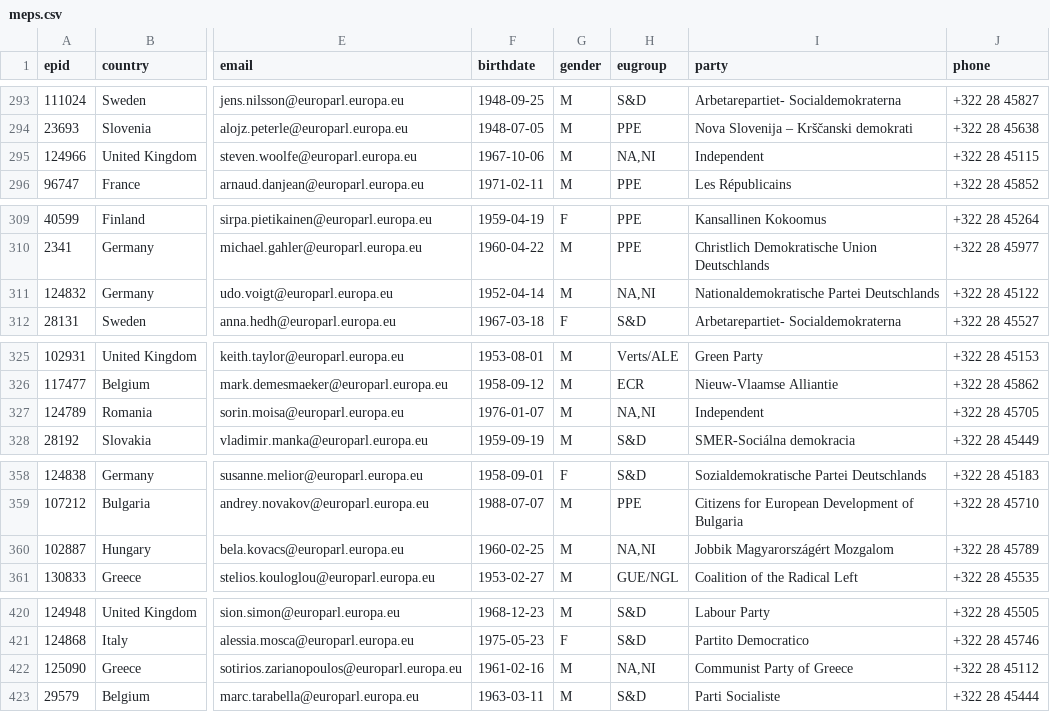
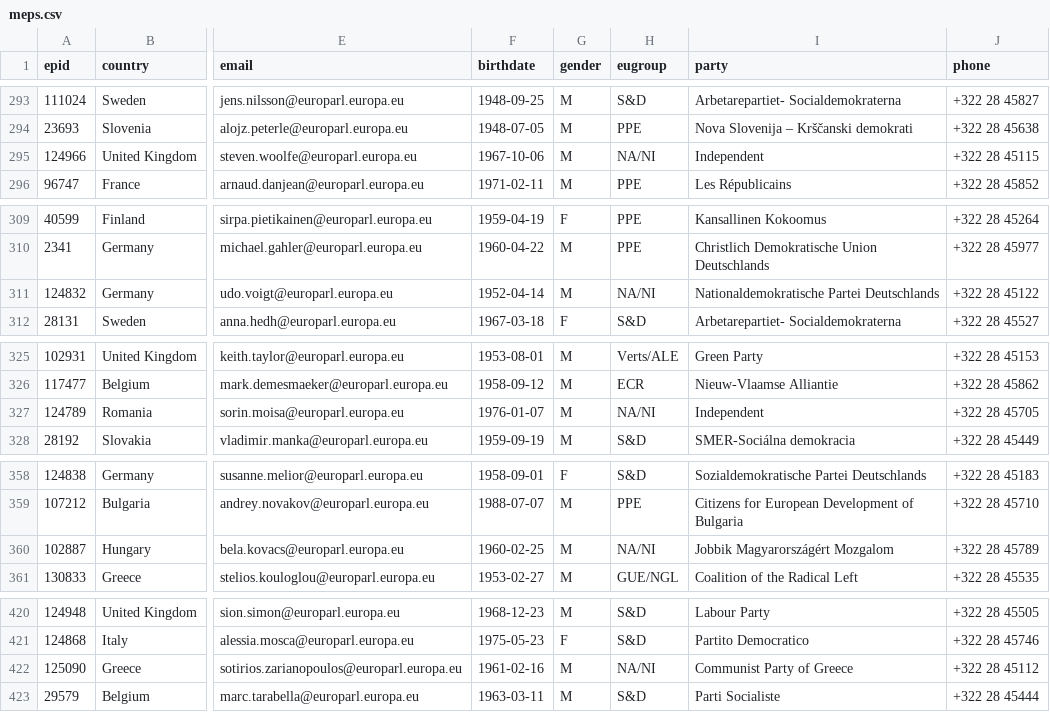
Before and after one commit to TechToThePeople/mep, a CSV file: data/meps.csv, drawn as a sheet; only a part is shown, gaps mark what is left out; the diff covers the shown part only; the diff names each change by its address in the sheet, - before the commit and + after, or states it on an @@ line.

```diff
--- a/data/meps.csv
+++ b/data/meps.csv
-H295 (eugroup): NA,NI
+H295 (eugroup): NA/NI
-H311 (eugroup): NA,NI
+H311 (eugroup): NA/NI
-H327 (eugroup): NA,NI
+H327 (eugroup): NA/NI
-H360 (eugroup): NA,NI
+H360 (eugroup): NA/NI
-H422 (eugroup): NA,NI
+H422 (eugroup): NA/NI
```
Also changed, not shown: 14 edited cells elsewhere in this file, 5 other files.
